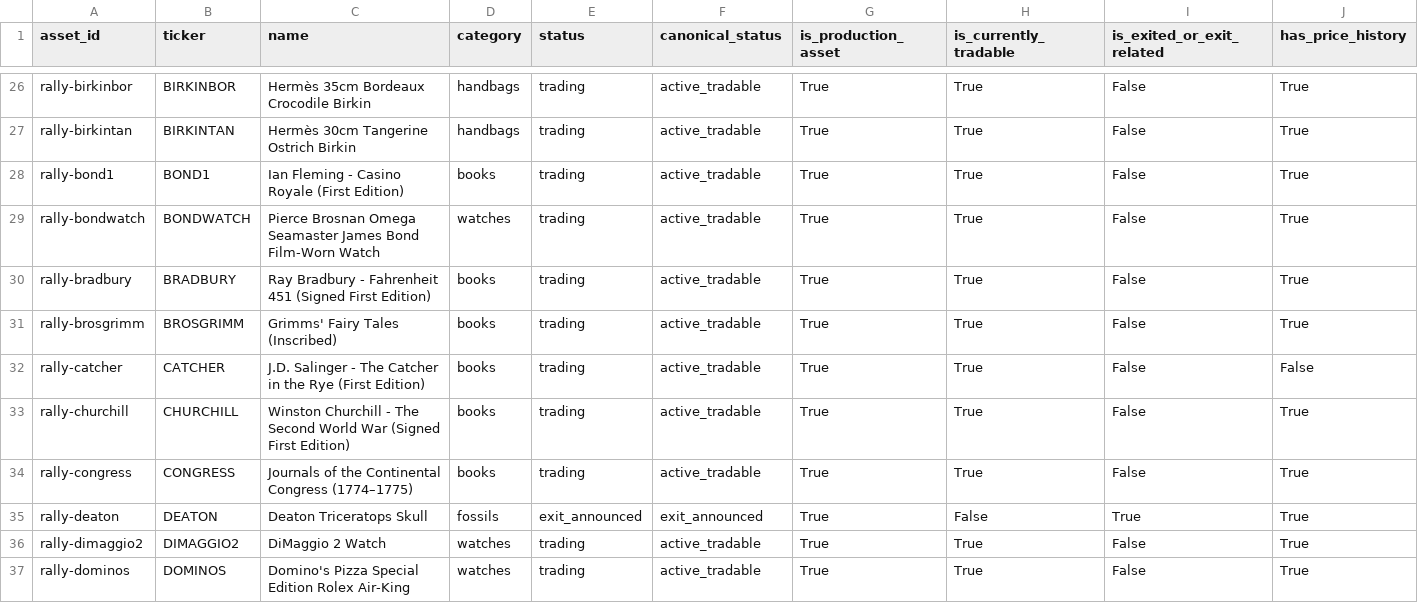
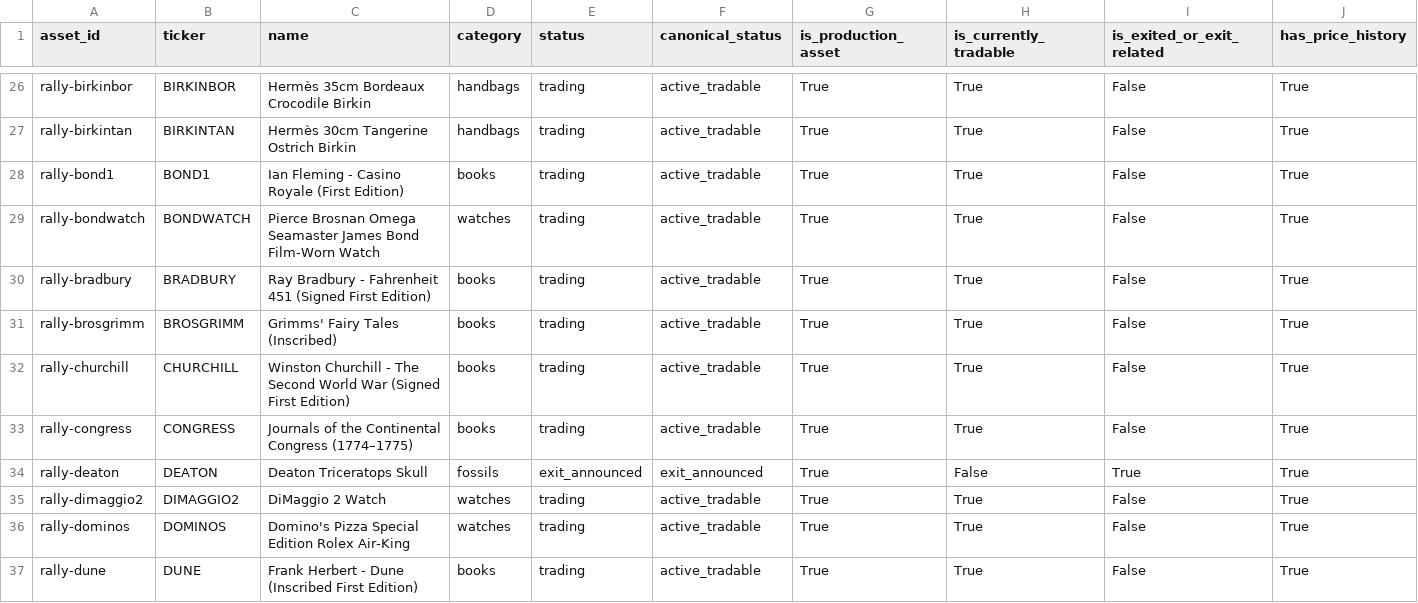
Before and after one commit to Marshdoggo/Rare-Tape, a CSV file: data/processed/asset_universe_diagnostics.csv, drawn as a sheet; only a part is shown, gaps mark what is left out; the shorter side is filled out with more unchanged rows; rows hold the shown columns only; the diff names each change by its address in the sheet, - before the commit and + after, or states it on an @@ line.

```diff
--- a/data/processed/asset_universe_diagnostics.csv
+++ b/data/processed/asset_universe_diagnostics.csv
-row 32: rally-catcher | CATCHER | J.D. Salinger - The Catcher in the Rye (First Edition) | books | trading | active_tradable | True | True | False | False
```
Also changed, not shown: data/processed/canonical_asset_master.csv, data/processed/exchange_data_quality_report.csv, 14 other files.
